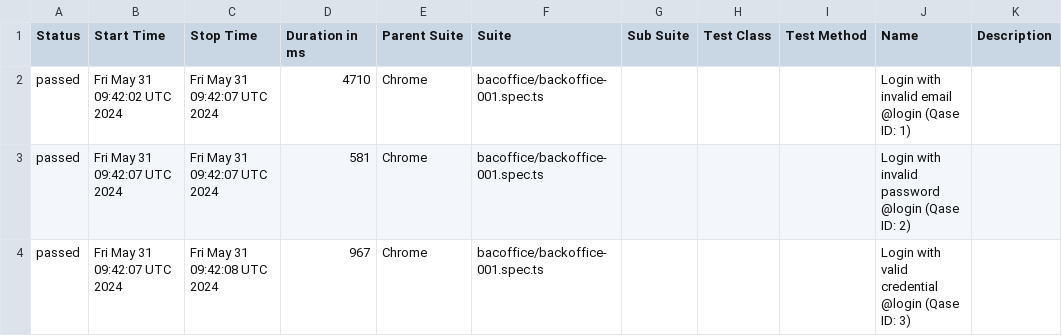
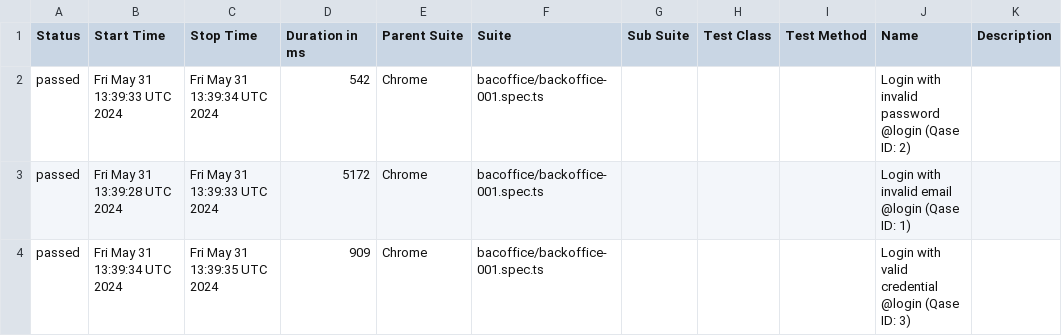
Before and after one commit to AZANIR/test_repo, a CSV file: data/suites.csv, drawn as a sheet.

```diff
--- a/data/suites.csv
+++ b/data/suites.csv
@@ -1,4 +1,4 @@
 "Status","Start Time","Stop Time","Duration in ms","Parent Suite","Suite","Sub Suite","Test Class","Test Method","Name","Description"
-"passed","Fri May 31 09:42:02 UTC 2024","Fri May 31 09:42:07 UTC 2024","4710","Chrome","bacoffice/backoffice-001.spec.ts","","","","Login with invalid email @login (Qase ID: 1)",""
-"passed","Fri May 31 09:42:07 UTC 2024","Fri May 31 09:42:07 UTC 2024","581","Chrome","bacoffice/backoffice-001.spec.ts","","","","Login with invalid password @login (Qase ID: 2)",""
-"passed","Fri May 31 09:42:07 UTC 2024","Fri May 31 09:42:08 UTC 2024","967","Chrome","bacoffice/backoffice-001.spec.ts","","","","Login with valid credential @login (Qase ID: 3)",""
+"passed","Fri May 31 13:39:33 UTC 2024","Fri May 31 13:39:34 UTC 2024","542","Chrome","bacoffice/backoffice-001.spec.ts","","","","Login with invalid password @login (Qase ID: 2)",""
+"passed","Fri May 31 13:39:28 UTC 2024","Fri May 31 13:39:33 UTC 2024","5172","Chrome","bacoffice/backoffice-001.spec.ts","","","","Login with invalid email @login (Qase ID: 1)",""
+"passed","Fri May 31 13:39:34 UTC 2024","Fri May 31 13:39:35 UTC 2024","909","Chrome","bacoffice/backoffice-001.spec.ts","","","","Login with valid credential @login (Qase ID: 3)",""
```
Also changed, not shown: 20 other files.
